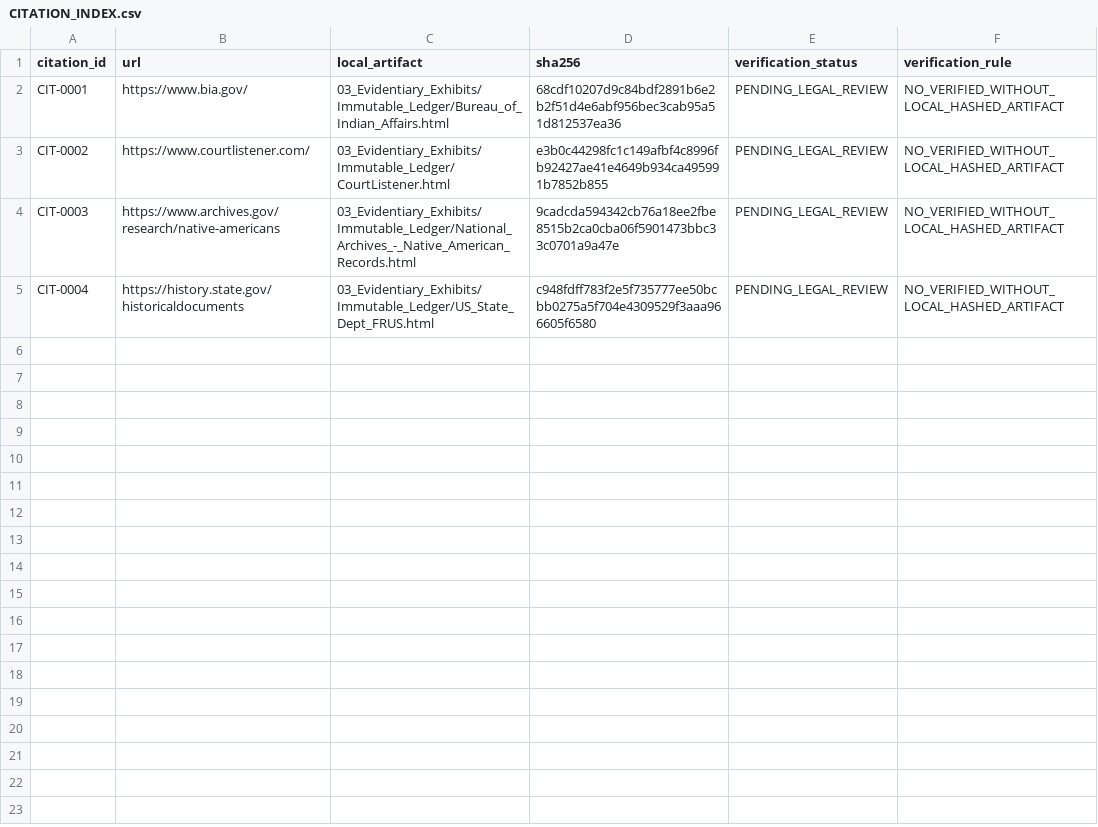
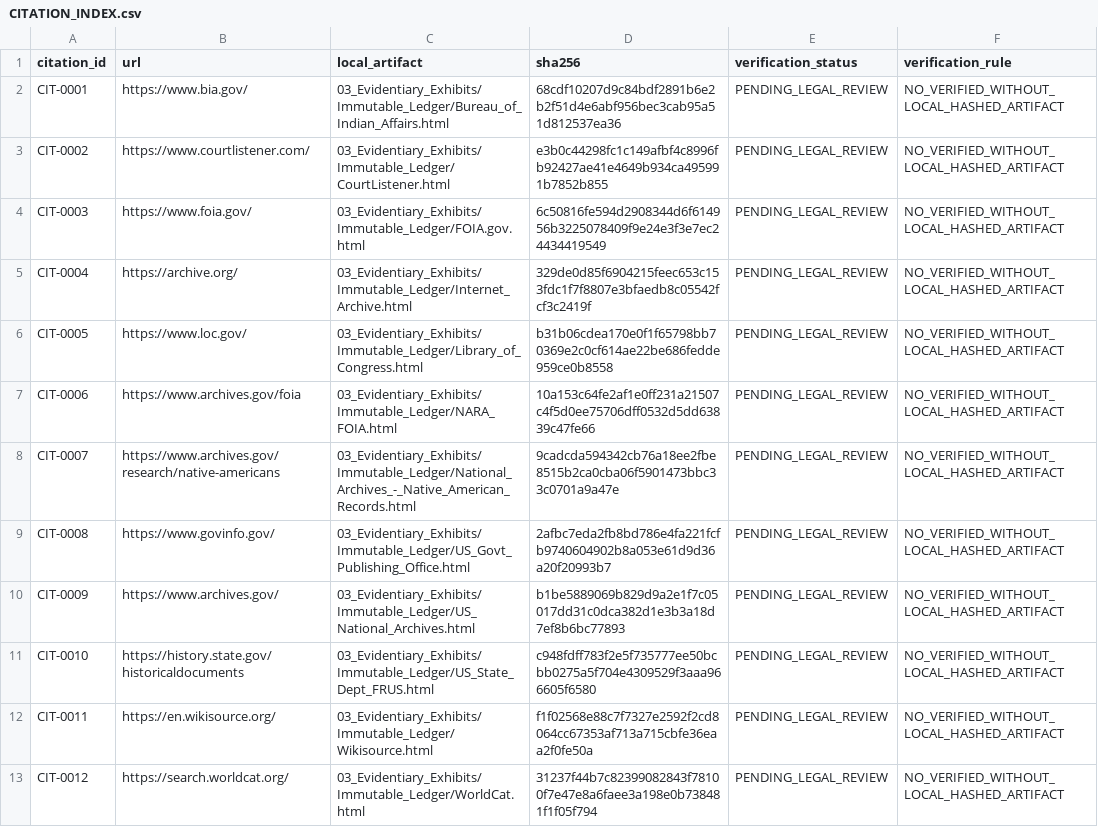
Before and after one commit to GlobalRestitutionAlliance/turtle-island-us-ca-picayune-rancheria-of-chukchansi-indians-master-litigation, a CSV file: 03_Evidentiary_Exhibits/CITATION_INDEX.csv, drawn as a sheet.

Commit message:
Batch 2b: harvest expanded sources, citations, manifests

```diff
--- a/03_Evidentiary_Exhibits/CITATION_INDEX.csv
+++ b/03_Evidentiary_Exhibits/CITATION_INDEX.csv
@@ -3,3 +3,11 @@ CIT-0001,https://www.bia.gov/,03_Evidentiary_Exhibits/Immutable_Ledger/Bureau_of
 CIT-0002,https://www.courtlistener.com/,03_Evidentiary_Exhibits/Immutable_Ledger/CourtListener.html,e3b0c44298fc1c149afbf4c8996fb92427ae41e4649b934ca495991b7852b855,PENDING_LEGAL_REVIEW,NO_VERIFIED_WITHOUT_LOCAL_HASHED_ARTIFACT
-CIT-0003,https://www.archives.gov/research/native-americans,03_Evidentiary_Exhibits/Immutable_Ledger/National_Archives_-_Native_American_Records.html,9cadcda594342cb76a18ee2fbe8515b2ca0cba06f5901473bbc33c0701a9a47e,PENDING_LEGAL_REVIEW,NO_VERIFIED_WITHOUT_LOCAL_HASHED_ARTIFACT
-CIT-0004,https://history.state.gov/historicaldocuments,03_Evidentiary_Exhibits/Immutable_Ledger/US_State_Dept_FRUS.html,c948fdff783f2e5f735777ee50bcbb0275a5f704e4309529f3aaa966605f6580,PENDING_LEGAL_REVIEW,NO_VERIFIED_WITHOUT_LOCAL_HASHED_ARTIFACT
+CIT-0003,https://www.foia.gov/,03_Evidentiary_Exhibits/Immutable_Ledger/FOIA.gov.html,6c50816fe594d2908344d6f614956b3225078409f9e24e3f3e7ec24434419549,PENDING_LEGAL_REVIEW,NO_VERIFIED_WITHOUT_LOCAL_HASHED_ARTIFACT
+CIT-0004,https://archive.org/,03_Evidentiary_Exhibits/Immutable_Ledger/Internet_Archive.html,329de0d85f6904215feec653c153fdc1f7f8807e3bfaedb8c05542fcf3c2419f,PENDING_LEGAL_REVIEW,NO_VERIFIED_WITHOUT_LOCAL_HASHED_ARTIFACT
+CIT-0005,https://www.loc.gov/,03_Evidentiary_Exhibits/Immutable_Ledger/Library_of_Congress.html,b31b06cdea170e0f1f65798bb70369e2c0cf614ae22be686fedde959ce0b8558,PENDING_LEGAL_REVIEW,NO_VERIFIED_WITHOUT_LOCAL_HASHED_ARTIFACT
+CIT-0006,https://www.archives.gov/foia,03_Evidentiary_Exhibits/Immutable_Ledger/NARA_FOIA.html,10a153c64fe2af1e0ff231a21507c4f5d0ee75706dff0532d5dd63839c47fe66,PENDING_LEGAL_REVIEW,NO_VERIFIED_WITHOUT_LOCAL_HASHED_ARTIFACT
+CIT-0007,https://www.archives.gov/research/native-americans,03_Evidentiary_Exhibits/Immutable_Ledger/National_Archives_-_Native_American_Records.html,9cadcda594342cb76a18ee2fbe8515b2ca0cba06f5901473bbc33c0701a9a47e,PENDING_LEGAL_REVIEW,NO_VERIFIED_WITHOUT_LOCAL_HASHED_ARTIFACT
+CIT-0008,https://www.govinfo.gov/,03_Evidentiary_Exhibits/Immutable_Ledger/US_Govt_Publishing_Office.html,2afbc7eda2fb8bd786e4fa221fcfb9740604902b8a053e61d9d36a20f20993b7,PENDING_LEGAL_REVIEW,NO_VERIFIED_WITHOUT_LOCAL_HASHED_ARTIFACT
+CIT-0009,https://www.archives.gov/,03_Evidentiary_Exhibits/Immutable_Ledger/US_National_Archives.html,b1be5889069b829d9a2e1f7c05017dd31c0dca382d1e3b3a18d7ef8b6bc77893,PENDING_LEGAL_REVIEW,NO_VERIFIED_WITHOUT_LOCAL_HASHED_ARTIFACT
+CIT-0010,https://history.state.gov/historicaldocuments,03_Evidentiary_Exhibits/Immutable_Ledger/US_State_Dept_FRUS.html,c948fdff783f2e5f735777ee50bcbb0275a5f704e4309529f3aaa966605f6580,PENDING_LEGAL_REVIEW,NO_VERIFIED_WITHOUT_LOCAL_HASHED_ARTIFACT
+CIT-0011,https://en.wikisource.org/,03_Evidentiary_Exhibits/Immutable_Ledger/Wikisource.html,f1f02568e88c7f7327e2592f2cd8064cc67353af713a715cbfe36eaa2f0fe50a,PENDING_LEGAL_REVIEW,NO_VERIFIED_WITHOUT_LOCAL_HASHED_ARTIFACT
+CIT-0012,https://search.worldcat.org/,03_Evidentiary_Exhibits/Immutable_Ledger/WorldCat.html,31237f44b7c82399082843f78100f7e47e8a6faee3a198e0b738481f1f05f794,PENDING_LEGAL_REVIEW,NO_VERIFIED_WITHOUT_LOCAL_HASHED_ARTIFACT
```
Also changed, not shown: 32 other files.
